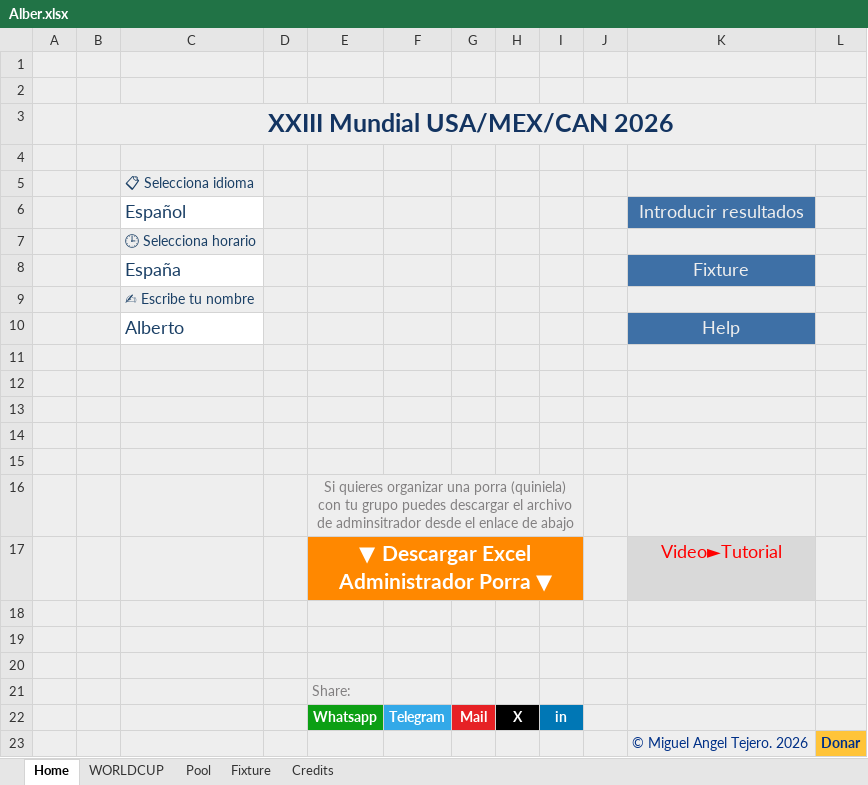
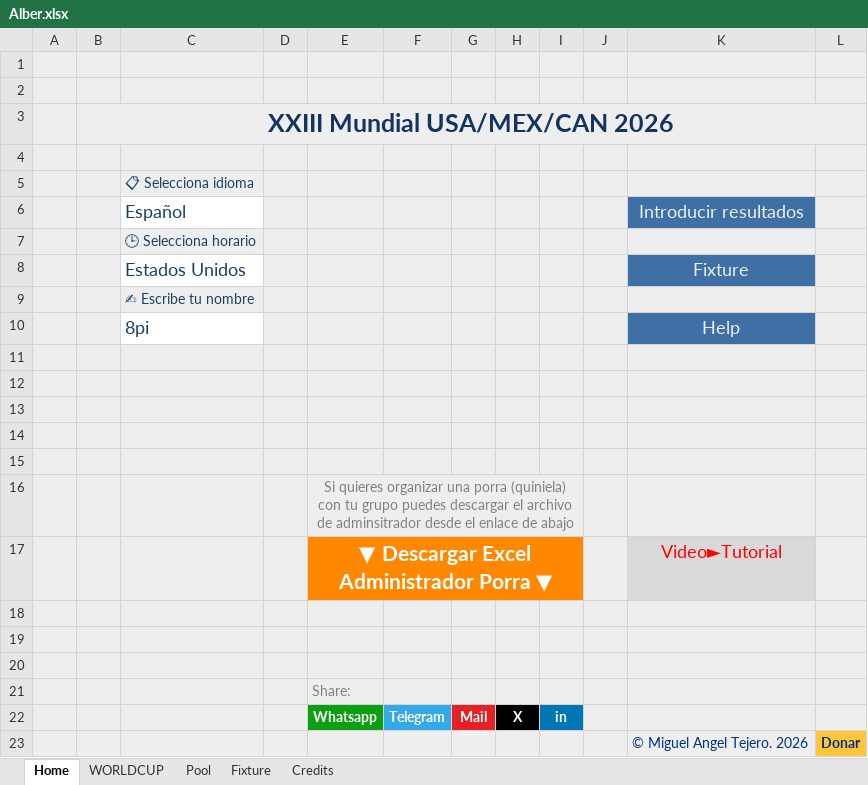
Before and after one commit to josemanuelsantos-svg/porra-mundial-2026, an Excel workbook: Alber.xlsx, sheet Home, drawn as a sheet; values as stored, in another font and other column widths than the file's, no borders; charts and pictures not drawn; the diff names each change by its address in the sheet, - before the commit and + after, or states it on an @@ line.

```diff
--- a/Alber.xlsx (sheet Home)
+++ b/Alber.xlsx (sheet Home)
-C8: España
+C8: Estados Unidos
-C10: Alberto
+C10: 8pi
```
Also changed, not shown: sheet WORLDCUP, sheet Fixture, sheet Pool, formulas that keep their value, hidden cells, charts or pictures, Andrés.xlsx, Iván.xlsx, 10 other files.
